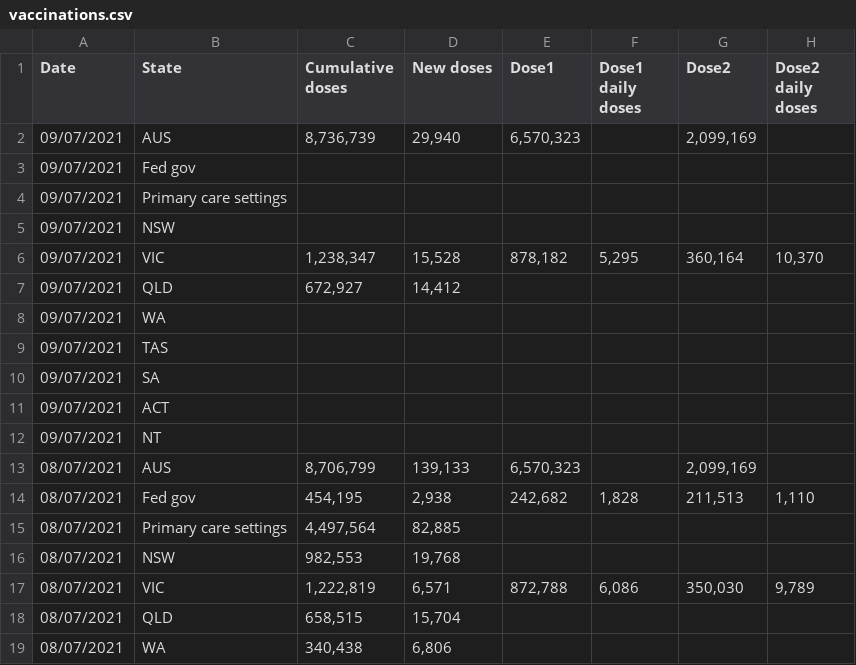
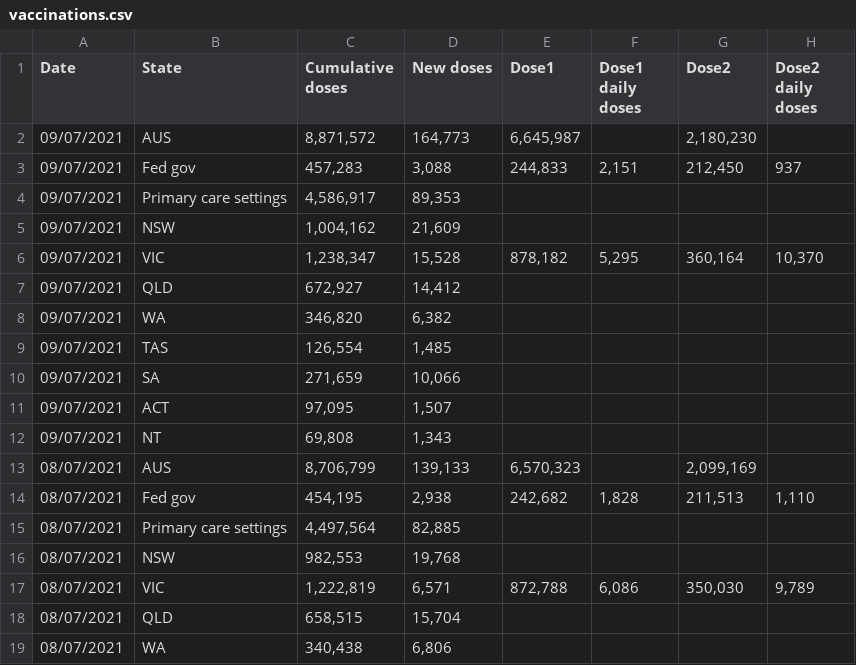
Before and after one commit to Georift/australian-vaccine-rollout, a CSV file: vaccinations.csv, drawn as a sheet; only a part is shown.

```diff
--- a/vaccinations.csv
+++ b/vaccinations.csv
@@ -1,13 +1,13 @@
 "Date","State","Cumulative doses","New doses","Dose1","Dose1 daily doses","Dose2","Dose2 daily doses"
-"09/07/2021","AUS","8,736,739","29,940","6,570,323","","2,099,169"
-"09/07/2021","Fed gov"
-"09/07/2021","Primary care settings"
-"09/07/2021","NSW"
+"09/07/2021","AUS","8,871,572","164,773","6,645,987","","2,180,230"
+"09/07/2021","Fed gov","457,283","3,088","244,833","2,151","212,450","937"
+"09/07/2021","Primary care settings","4,586,917","89,353"
+"09/07/2021","NSW","1,004,162","21,609"
 "09/07/2021","VIC","1,238,347","15,528","878,182","5,295","360,164","10,370"
 "09/07/2021","QLD","672,927","14,412"
-"09/07/2021","WA"
-"09/07/2021","TAS"
-"09/07/2021","SA"
-"09/07/2021","ACT"
-"09/07/2021","NT"
+"09/07/2021","WA","346,820","6,382"
+"09/07/2021","TAS","126,554","1,485"
+"09/07/2021","SA","271,659","10,066"
+"09/07/2021","ACT","97,095","1,507"
+"09/07/2021","NT","69,808","1,343"
 "08/07/2021","AUS","8,706,799","139,133","6,570,323","","2,099,169"
```
Also changed, not shown: 1 other file.
